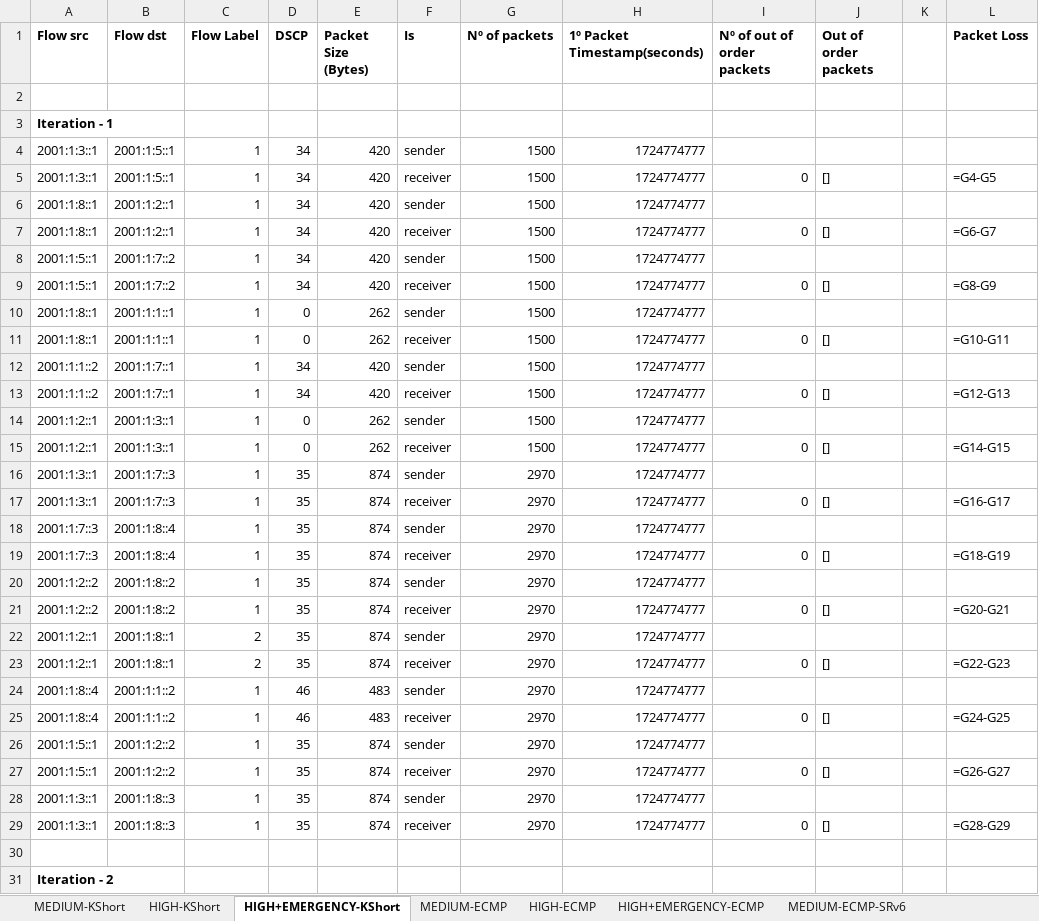
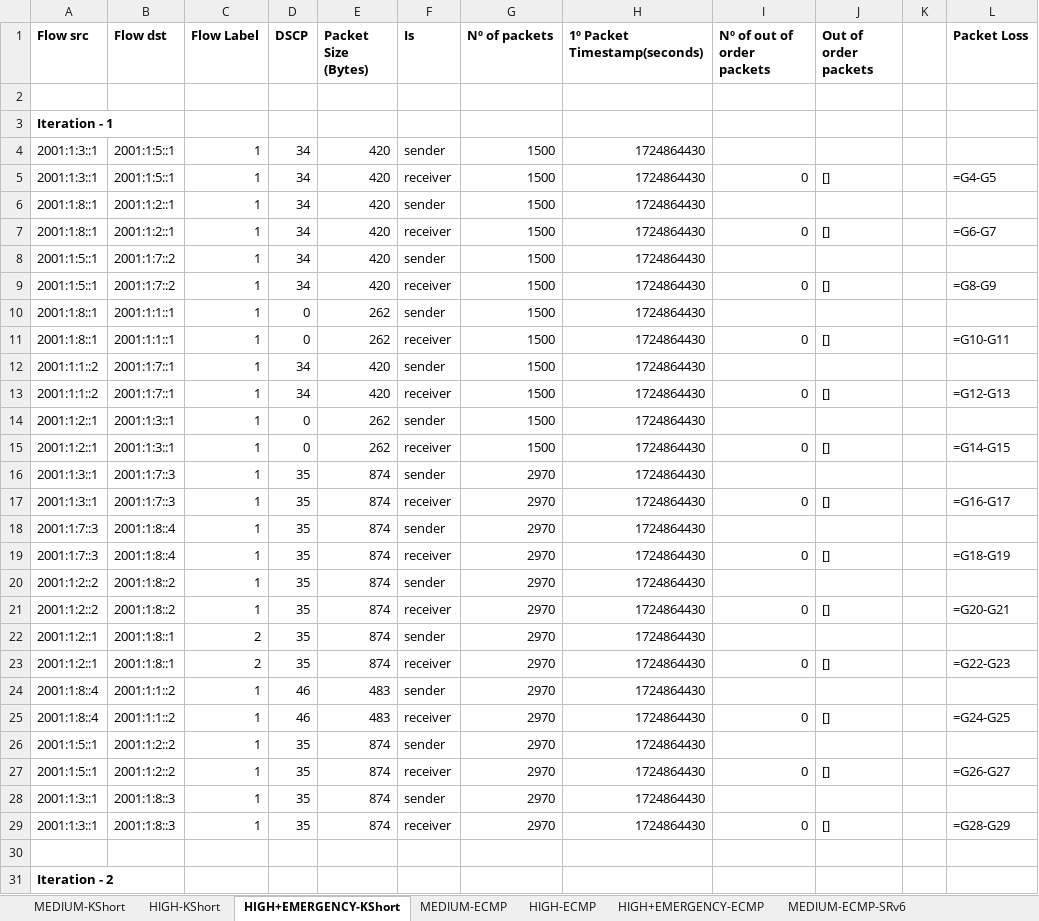
Before and after one commit to davidcc73/p4-srv6-INT, an Excel workbook: INT/results/final_results.xlsx, sheet HIGH+EMERGENCY-KShort, drawn as a sheet; only a part is shown; values as stored, in another font and other column widths than the file's, no borders; formulas without a stored value are shown as written; the diff covers the shown part only; the diff names each change by its address in the sheet, - before the commit and + after, or states it on an @@ line.

```diff
--- a/INT/results/final_results.xlsx (sheet HIGH+EMERGENCY-KShort)
+++ b/INT/results/final_results.xlsx (sheet HIGH+EMERGENCY-KShort)
-H4:H29 (1º Packet Timestamp(seconds)): 1724774777
+H4:H29 (1º Packet Timestamp(seconds)): 1724864430
```
Also changed, not shown: 266 edited cells elsewhere in this sheet, sheet HIGH+EMERGENCY-ECMP, sheet HIGH-ECMP, sheet HIGH-KShort, sheet Comparison, 5 other files.
